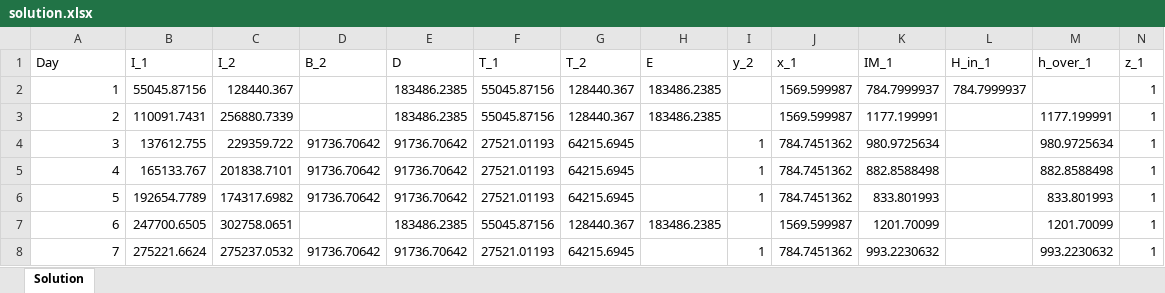
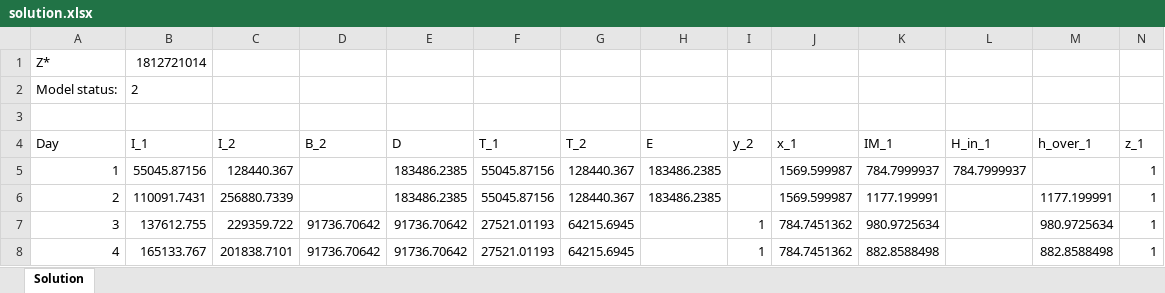
Before and after one commit to nachotagle/Gurobi-Opti, an Excel workbook: solution.xlsx, sheet Solution, drawn as a sheet; only a part is shown; the shorter side is filled out with more unchanged rows; values as stored, in another font and other column widths than the file's, no borders; rows hold the shown columns only; the diff names each change by its address in the sheet, - before the commit and + after, or states it on an @@ line.

Commit message:
excel funcionales

```diff
--- a/solution.xlsx (sheet Solution)
+++ b/solution.xlsx (sheet Solution)
+row 1: Z* | 1812721014
+row 2: Model status: | 2
+row 3: (empty)
```
Also changed, not shown: 3 other files.
